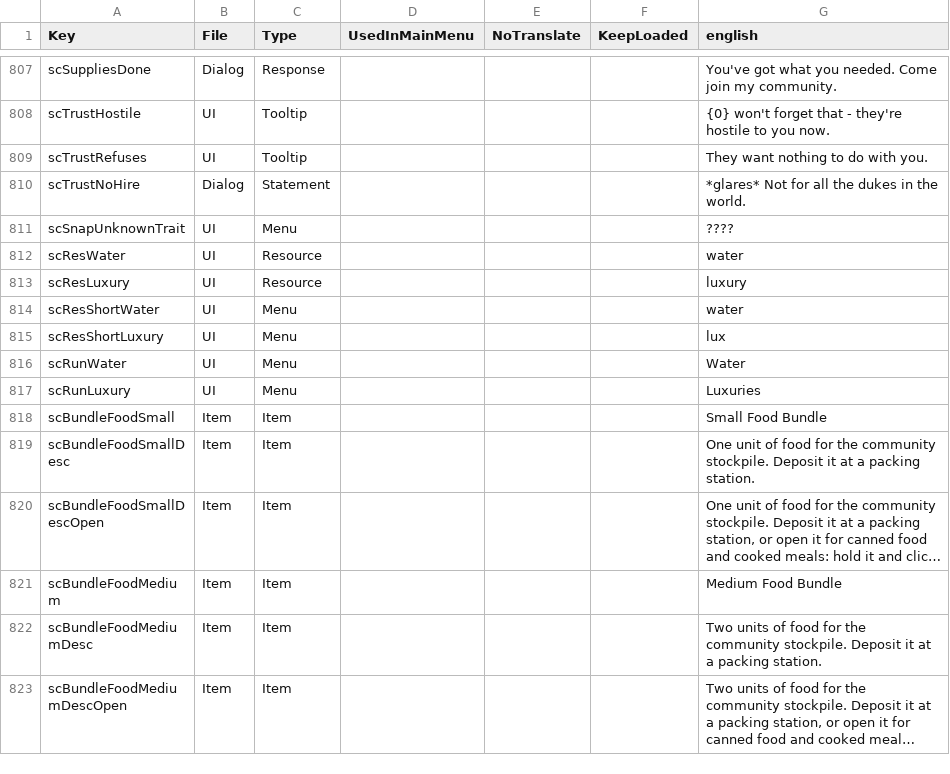
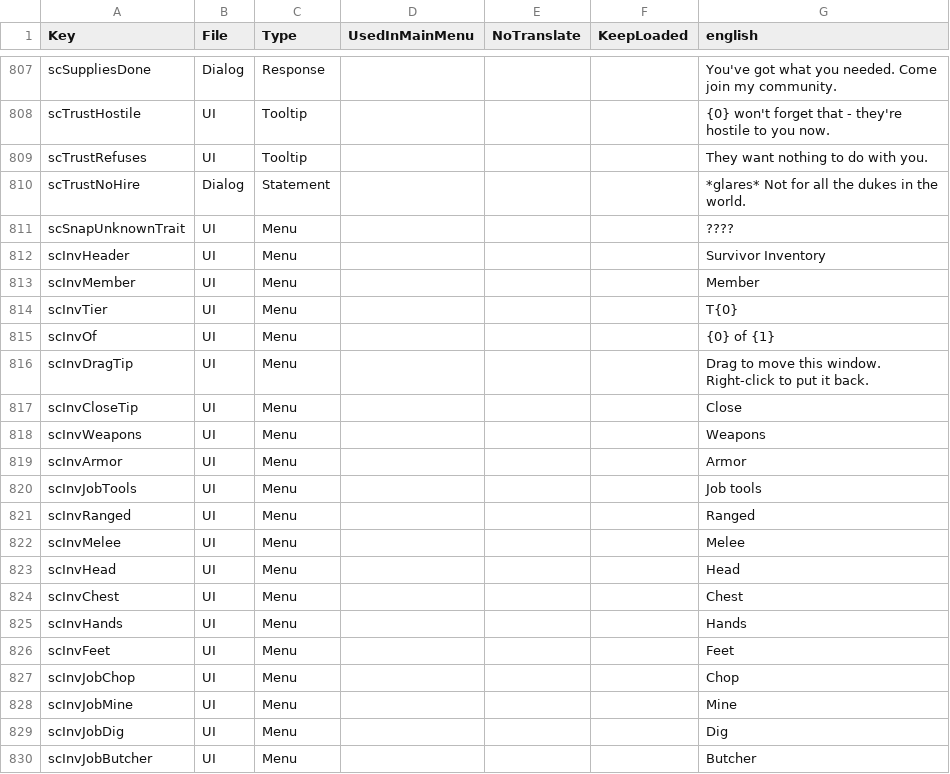
Before and after one commit to Relentless757/SurvivorCommunity, a CSV file: Config/Localization.csv, drawn as a sheet; only a part is shown, gaps mark what is left out; the shorter side is filled out with more unchanged rows; long unchanged cells end in …; the diff covers the shown part only.

```diff
--- a/Config/Localization.csv
+++ b/Config/Localization.csv
@@ -811 +811,20 @@ scTrustNoHire,Dialog,Statement,,,,"*glares* Not for all the dukes in the world."
 scSnapUnknownTrait,UI,Menu,,,,????
+scInvHeader,UI,Menu,,,,Survivor Inventory
+scInvMember,UI,Menu,,,,Member
+scInvTier,UI,Menu,,,,T{0}
+scInvOf,UI,Menu,,,,{0} of {1}
+scInvDragTip,UI,Menu,,,,Drag to move this window. Right-click to put it back.
+scInvCloseTip,UI,Menu,,,,Close
+scInvWeapons,UI,Menu,,,,Weapons
+scInvArmor,UI,Menu,,,,Armor
+scInvJobTools,UI,Menu,,,,Job tools
+scInvRanged,UI,Menu,,,,Ranged
+scInvMelee,UI,Menu,,,,Melee
+scInvHead,UI,Menu,,,,Head
+scInvChest,UI,Menu,,,,Chest
+scInvHands,UI,Menu,,,,Hands
+scInvFeet,UI,Menu,,,,Feet
+scInvJobChop,UI,Menu,,,,Chop
+scInvJobMine,UI,Menu,,,,Mine
+scInvJobDig,UI,Menu,,,,Dig
+scInvJobButcher,UI,Menu,,,,Butcher
```
Also changed, not shown: 15 added rows elsewhere in this file, 19 other files.
